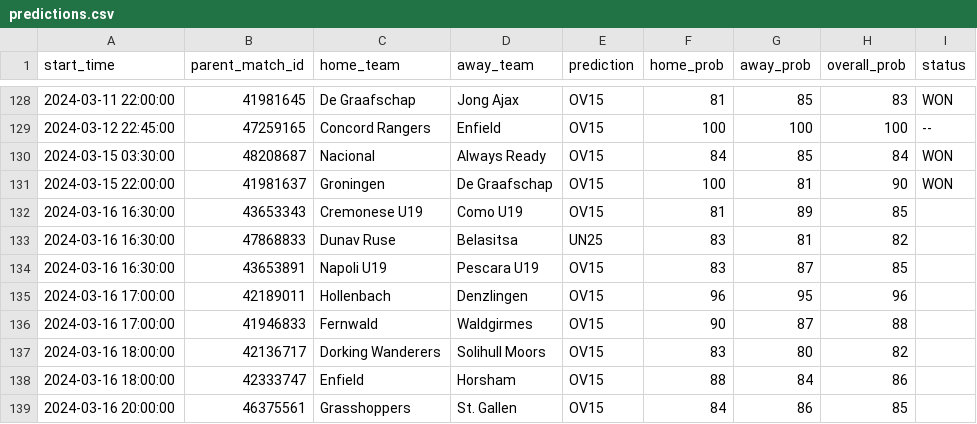
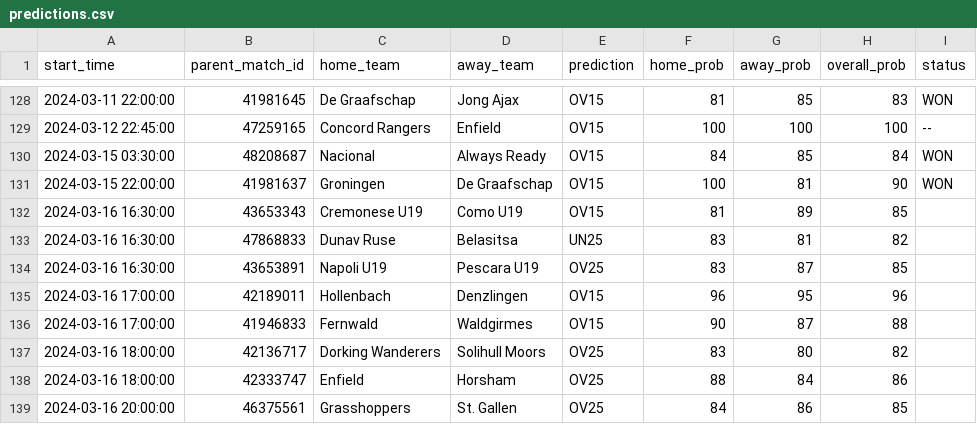
Before and after one commit to dennis-mutethia/soccer-predictions, a CSV file: docs/predictions.csv, drawn as a sheet; only a part is shown, gaps mark what is left out.

Commit message:
update predictions to better odds

```diff
--- a/docs/predictions.csv
+++ b/docs/predictions.csv
@@ -133,7 +133,7 @@ start_time,parent_match_id,home_team,away_team,prediction,home_prob,away_prob,ov
 2024-03-16 16:30:00,47868833,Dunav Ruse,Belasitsa,UN25,83,81,82,
-2024-03-16 16:30:00,43653891,Napoli U19,Pescara U19,OV15,83,87,85,
+2024-03-16 16:30:00,43653891,Napoli U19,Pescara U19,OV25,83,87,85,
 2024-03-16 17:00:00,42189011,Hollenbach,Denzlingen,OV15,96,95,96,
 2024-03-16 17:00:00,41946833,Fernwald,Waldgirmes,OV15,90,87,88,
-2024-03-16 18:00:00,42136717,Dorking Wanderers,Solihull Moors,OV15,83,80,82,
-2024-03-16 18:00:00,42333747,Enfield,Horsham,OV15,88,84,86,
-2024-03-16 20:00:00,46375561,Grasshoppers,St. Gallen,OV15,84,86,85,
+2024-03-16 18:00:00,42136717,Dorking Wanderers,Solihull Moors,OV25,83,80,82,
+2024-03-16 18:00:00,42333747,Enfield,Horsham,OV25,88,84,86,
+2024-03-16 20:00:00,46375561,Grasshoppers,St. Gallen,OV25,84,86,85,
```
Also changed, not shown: data/upcoming_matches.csv, 1 other file.
